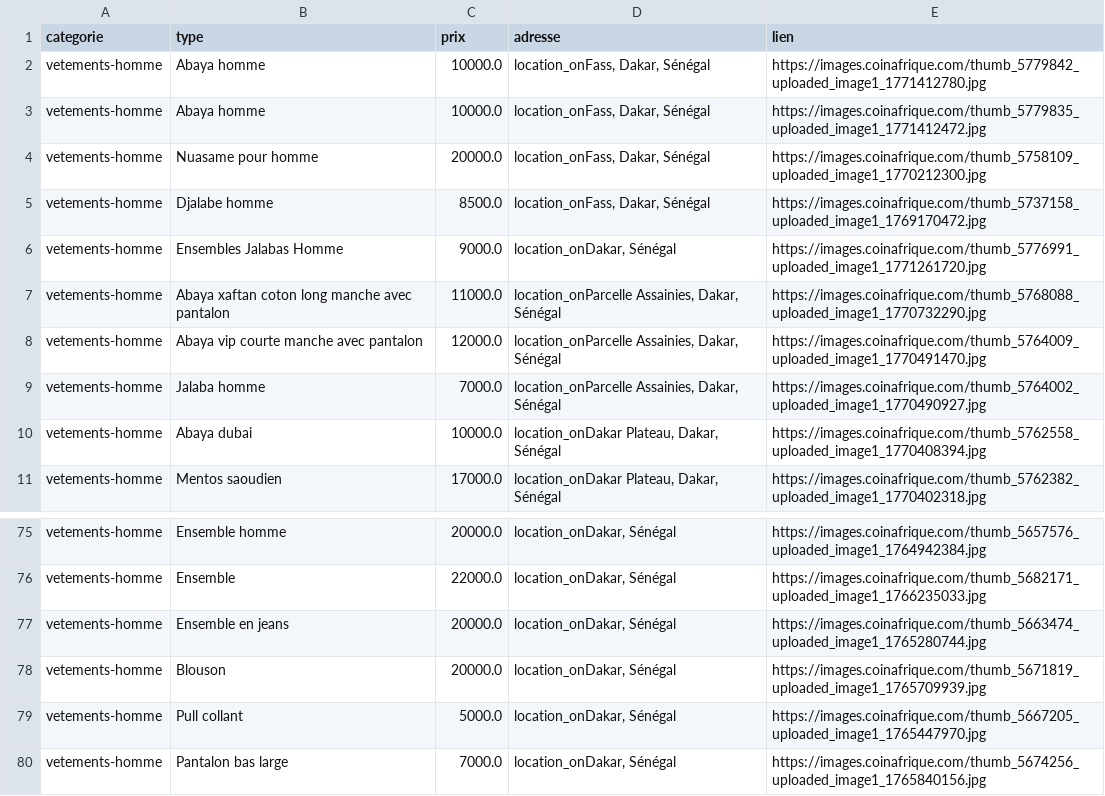
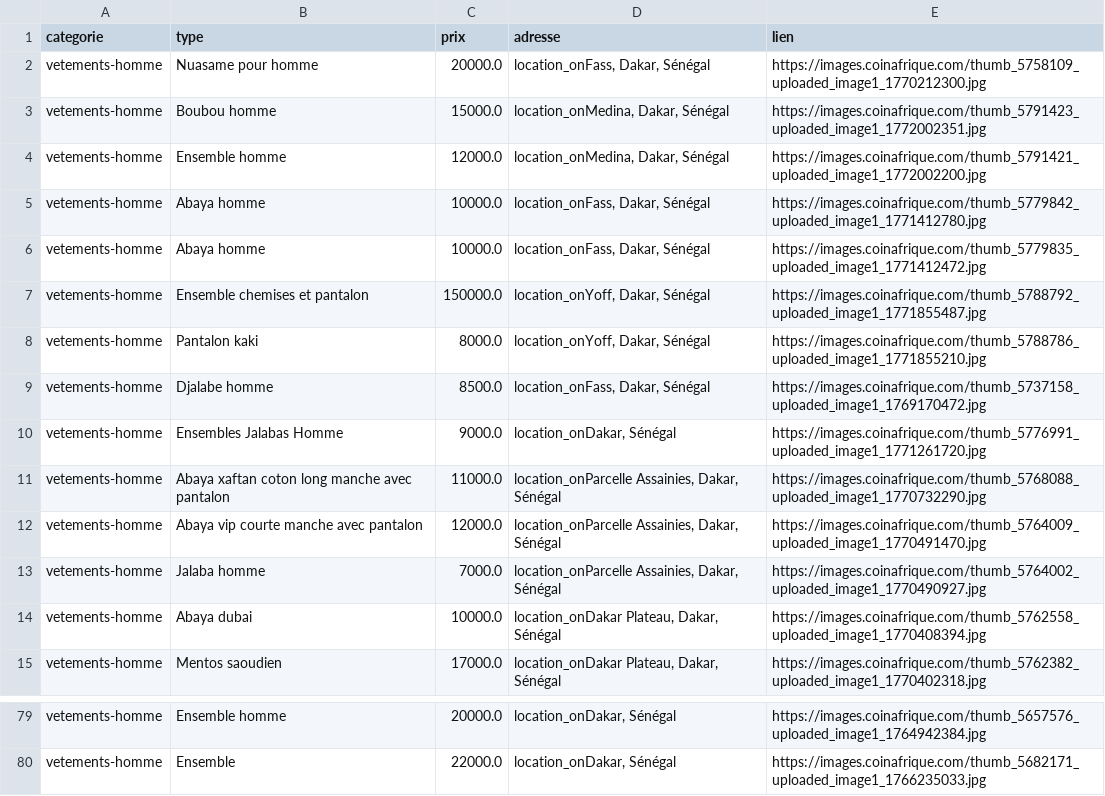
Before and after one commit to Moumini7/sygescol, a CSV file: data/data_bs/vetements-homme_data_collected.csv, drawn as a sheet; only a part is shown, gaps mark what is left out.

```diff
--- a/data/data_bs/vetements-homme_data_collected.csv
+++ b/data/data_bs/vetements-homme_data_collected.csv
@@ -1,5 +1,9 @@
 categorie,type,prix,adresse,lien
+vetements-homme,Nuasame pour homme,20000.0,"location_onFass, Dakar, Sénégal",https://images.coinafrique.com/thumb_5758109_uploaded_image1_1770212300.jpg
+vetements-homme,Boubou homme,15000.0,"location_onMedina, Dakar, Sénégal",https://images.coinafrique.com/thumb_5791423_uploaded_image1_1772002351.jpg
+vetements-homme,Ensemble homme,12000.0,"location_onMedina, Dakar, Sénégal",https://images.coinafrique.com/thumb_5791421_uploaded_image1_1772002200.jpg
 vetements-homme,Abaya homme,10000.0,"location_onFass, Dakar, Sénégal",https://images.coinafrique.com/thumb_5779842_uploaded_image1_1771412780.jpg
 vetements-homme,Abaya homme,10000.0,"location_onFass, Dakar, Sénégal",https://images.coinafrique.com/thumb_5779835_uploaded_image1_1771412472.jpg
-vetements-homme,Nuasame pour homme,20000.0,"location_onFass, Dakar, Sénégal",https://images.coinafrique.com/thumb_5758109_uploaded_image1_1770212300.jpg
+vetements-homme,Ensemble chemises et pantalon,150000.0,"location_onYoff, Dakar, Sénégal",https://images.coinafrique.com/thumb_5788792_uploaded_image1_1771855487.jpg
+vetements-homme,Pantalon kaki,8000.0,"location_onYoff, Dakar, Sénégal",https://images.coinafrique.com/thumb_5788786_uploaded_image1_1771855210.jpg
 vetements-homme,Djalabe homme,8500.0,"location_onFass, Dakar, Sénégal",https://images.coinafrique.com/thumb_5737158_uploaded_image1_1769170472.jpg
@@ -76,5 +80 @@ vetements-homme,Ensemble homme,20000.0,"location_onDakar, Sénégal",https://ima
 vetements-homme,Ensemble,22000.0,"location_onDakar, Sénégal",https://images.coinafrique.com/thumb_5682171_uploaded_image1_1766235033.jpg
-vetements-homme,Ensemble en jeans,20000.0,"location_onDakar, Sénégal",https://images.coinafrique.com/thumb_5663474_uploaded_image1_1765280744.jpg
-vetements-homme,Blouson,20000.0,"location_onDakar, Sénégal",https://images.coinafrique.com/thumb_5671819_uploaded_image1_1765709939.jpg
-vetements-homme,Pull collant,5000.0,"location_onDakar, Sénégal",https://images.coinafrique.com/thumb_5667205_uploaded_image1_1765447970.jpg
-vetements-homme,Pantalon bas large,7000.0,"location_onDakar, Sénégal",https://images.coinafrique.com/thumb_5674256_uploaded_image1_1765840156.jpg
```
Also changed, not shown: data/data_bs/chaussures-homme_data_collected.csv, 13 other files.
